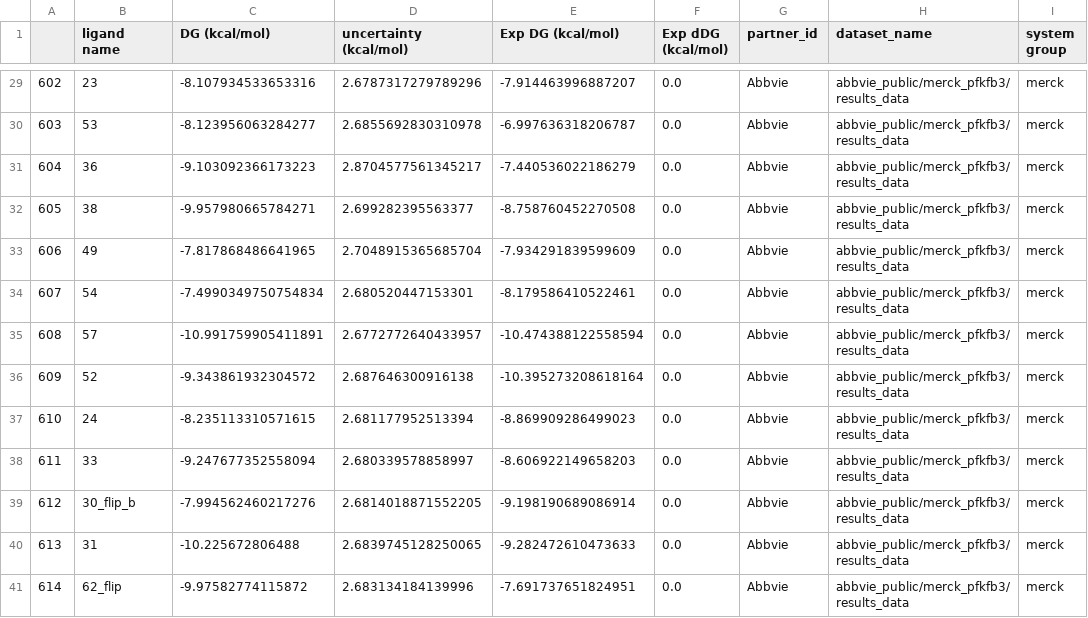
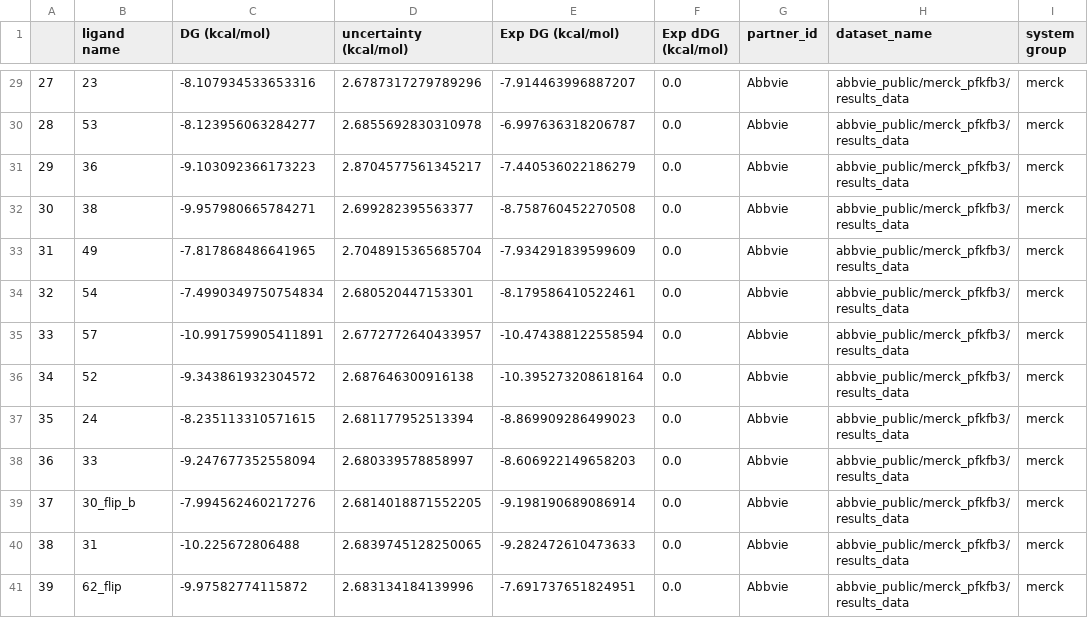
Before and after one commit to OpenFreeEnergy/IndustryBenchmarks2024, a CSV file: industry_benchmarks/analysis/processed_results/pfkfb3_bad_mapping/pymbar3_calculated_dg_data_pfkfb3_bad_mapping.csv, drawn as a sheet; only a part is shown, gaps mark what is left out; the diff covers the shown part only; the diff names each change by its address in the sheet, - before the commit and + after, or states it on an @@ line.

```diff
--- a/industry_benchmarks/analysis/processed_results/pfkfb3_bad_mapping/pymbar3_calculated_dg_data_pfkfb3_bad_mapping.csv
+++ b/industry_benchmarks/analysis/processed_results/pfkfb3_bad_mapping/pymbar3_calculated_dg_data_pfkfb3_bad_mapping.csv
-A29: 602
+A29: 27
-A30: 603
+A30: 28
-A31: 604
+A31: 29
-A32: 605
+A32: 30
-A33: 606
+A33: 31
-A34: 607
+A34: 32
-A35: 608
+A35: 33
-A36: 609
+A36: 34
-A37: 610
+A37: 35
-A38: 611
+A38: 36
-A39: 612
+A39: 37
-A40: 613
+A40: 38
-A41: 614
+A41: 39
```
Also changed, not shown: 27 edited cells elsewhere in this file, industry_benchmarks/analysis/processed_results/combined_pymbar3_edge_data.csv, industry_benchmarks/analysis/processed_results/combined_pymbar4_edge_data.csv, 3 other files.
